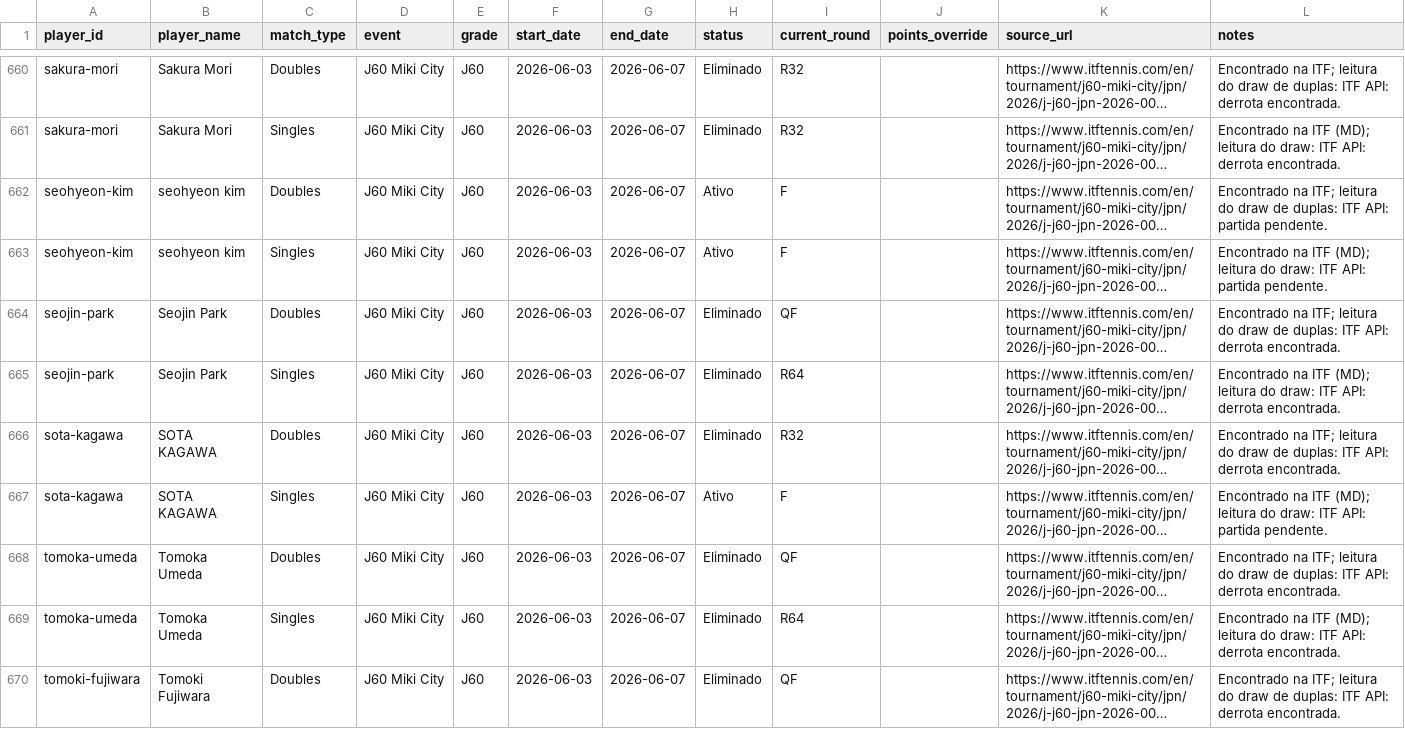
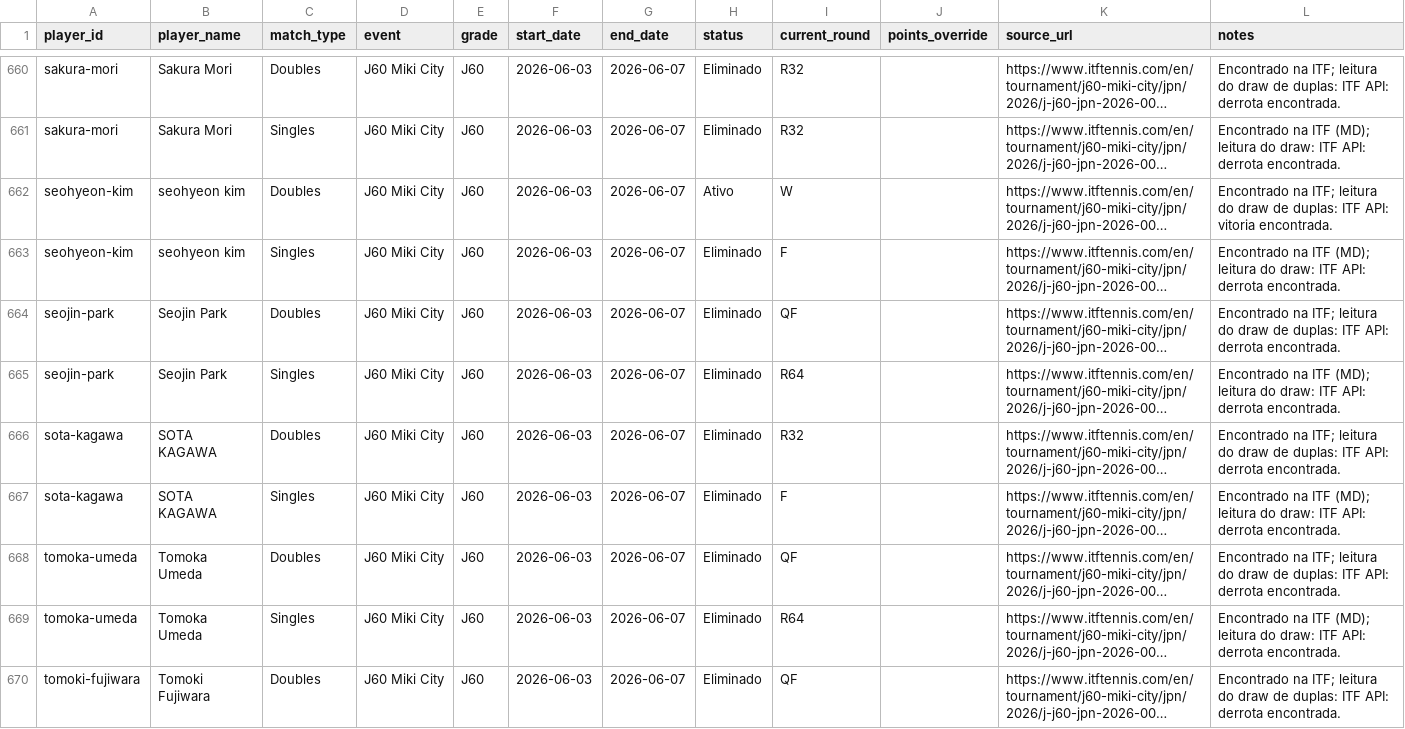
Before and after one commit to genaromoraes/versaoantiga_itf-juniors-live-ranking, a CSV file: data/weekly-results.csv, drawn as a sheet; only a part is shown, gaps mark what is left out; long unchanged cells end in …; the diff covers the shown part only; the diff names each change by its address in the sheet, - before the commit and + after, or states it on an @@ line.

```diff
--- a/data/weekly-results.csv
+++ b/data/weekly-results.csv
-I662 (current_round): F
+I662 (current_round): W
-L662 (notes): …ITF API: partida pendente.
+L662 (notes): …ITF API: vitoria encontrada.
-H663 (status): Ativo
+H663 (status): Eliminado
-L663 (notes): …ITF API: partida pendente.
+L663 (notes): …ITF API: derrota encontrada.
-H667 (status): Ativo
+H667 (status): Eliminado
-L667 (notes): …ITF API: partida pendente.
+L667 (notes): …ITF API: derrota encontrada.
```
Also changed, not shown: 40 edited cells elsewhere in this file, 3 other files.
